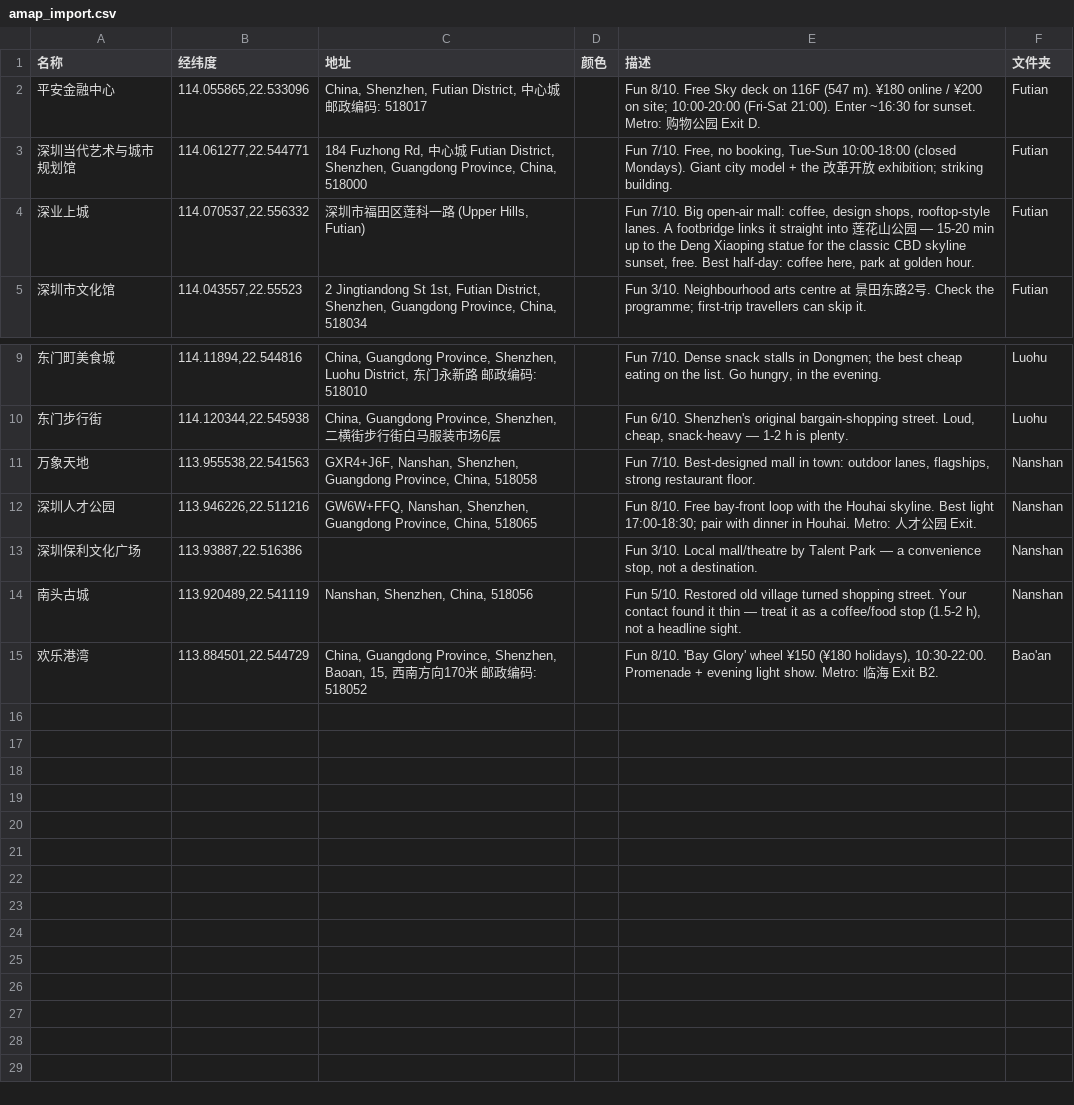
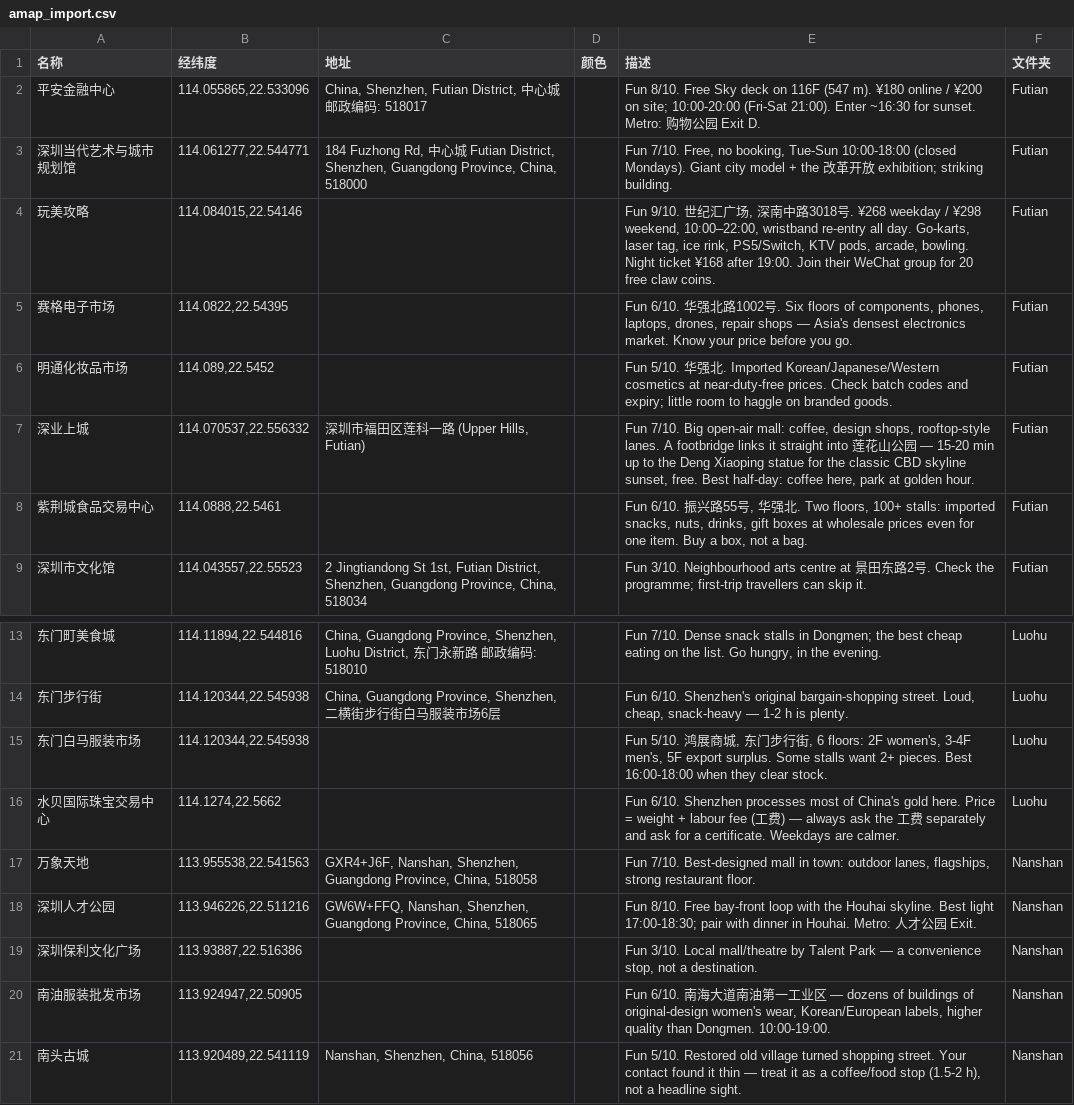
Before and after one commit to influx6/travel, a CSV file: Shenzhen-China/amap_import.csv, drawn as a sheet; only a part is shown, gaps mark what is left out; the shorter side is filled out with more unchanged rows.

```diff
--- a/Shenzhen-China/amap_import.csv
+++ b/Shenzhen-China/amap_import.csv
@@ -3,3 +3,7 @@
 深圳当代艺术与城市规划馆,"114.061277,22.544771","184 Fuzhong Rd, 中心城 Futian District, Shenzhen, Guangdong Province, China, 518000",,"Fun 7/10. Free, no booking, Tue-Sun 10:00-18:00 (closed Mondays). Giant city model + the 改革开放 exhibition; striking building.",Futian
+玩美攻略,"114.084015,22.54146",,,"Fun 9/10. 世纪汇广场, 深南中路3018号. ¥268 weekday / ¥298 weekend, 10:00–22:00, wristband re-entry all day. Go-karts, laser tag, ice rink, PS5/Switch, KTV pods, arcade, bowling. Night ticket ¥168 after 19:00. Join their WeChat group for 20 free claw coins.",Futian
+赛格电子市场,"114.0822,22.54395",,,"Fun 6/10. 华强北路1002号. Six floors of components, phones, laptops, drones, repair shops — Asia's densest electronics market. Know your price before you go.",Futian
+明通化妆品市场,"114.089,22.5452",,,Fun 5/10. 华强北. Imported Korean/Japanese/Western cosmetics at near-duty-free prices. Check batch codes and expiry; little room to haggle on branded goods.,Futian
 深业上城,"114.070537,22.556332","深圳市福田区莲科一路 (Upper Hills, Futian)",,"Fun 7/10. Big open-air mall: coffee, design shops, rooftop-style lanes. A footbridge links it straight into 莲花山公园 — 15-20 min up to the Deng Xiaoping statue for the classic CBD skyline sunset, free. Best half-day: coffee here, park at golden hour.",Futian
+紫荆城食品交易中心,"114.0888,22.5461",,,"Fun 6/10. 振兴路55号, 华强北. Two floors, 100+ stalls: imported snacks, nuts, drinks, gift boxes at wholesale prices even for one item. Buy a box, not a bag.",Futian
 深圳市文化馆,"114.043557,22.55523","2 Jingtiandong St 1st, Futian District, Shenzhen, Guangdong Province, China, 518034",,Fun 3/10. Neighbourhood arts centre at 景田东路2号. Check the programme; first-trip travellers can skip it.,Futian
@@ -10,2 +14,4 @@
 东门步行街,"114.120344,22.545938","China, Guangdong Province, Shenzhen, 二横街步行街白马服装市场6层",,"Fun 6/10. Shenzhen's original bargain-shopping street. Loud, cheap, snack-heavy — 1-2 h is plenty.",Luohu
+东门白马服装市场,"114.120344,22.545938",,,"Fun 5/10. 鸿展商城, 东门步行街, 6 floors: 2F women's, 3-4F men's, 5F export surplus. Some stalls want 2+ pieces. Best 16:00-18:00 when they clear stock.",Luohu
+水贝国际珠宝交易中心,"114.1274,22.5662",,,Fun 6/10. Shenzhen processes most of China's gold here. Price = weight + labour fee (工费) — always ask the 工费 separately and ask for a certificate. Weekdays are calmer.,Luohu
 万象天地,"113.955538,22.541563","GXR4+J6F, Nanshan, Shenzhen, Guangdong Province, China, 518058",,"Fun 7/10. Best-designed mall in town: outdoor lanes, flagships, strong restaurant floor.",Nanshan
@@ -13,2 +19,3 @@
 深圳保利文化广场,"113.93887,22.516386",,,"Fun 3/10. Local mall/theatre by Talent Park — a convenience stop, not a destination.",Nanshan
+南油服装批发市场,"113.924947,22.50905",,,"Fun 6/10. 南海大道南油第一工业区 — dozens of buildings of original-design women's wear, Korean/European labels, higher quality than Dongmen. 10:00-19:00.",Nanshan
 南头古城,"113.920489,22.541119","Nanshan, Shenzhen, China, 518056",,"Fun 5/10. Restored old village turned shopping street. Your contact found it thin — treat it as a coffee/food stop (1.5-2 h), not a headline sight.",Nanshan
```
Also changed, not shown: Shenzhen-China/places.csv, 17 other files.
